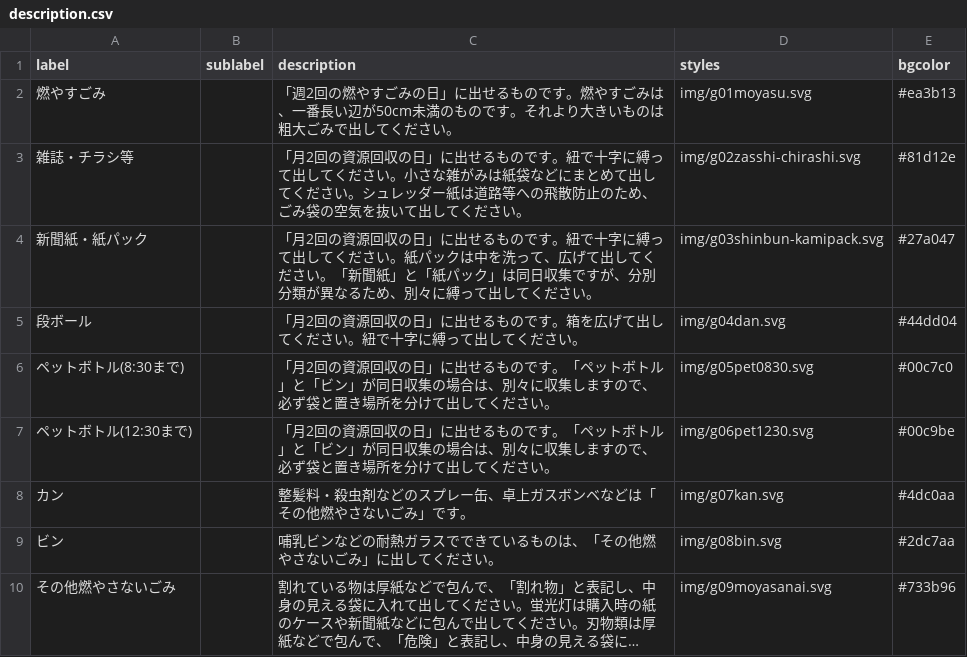
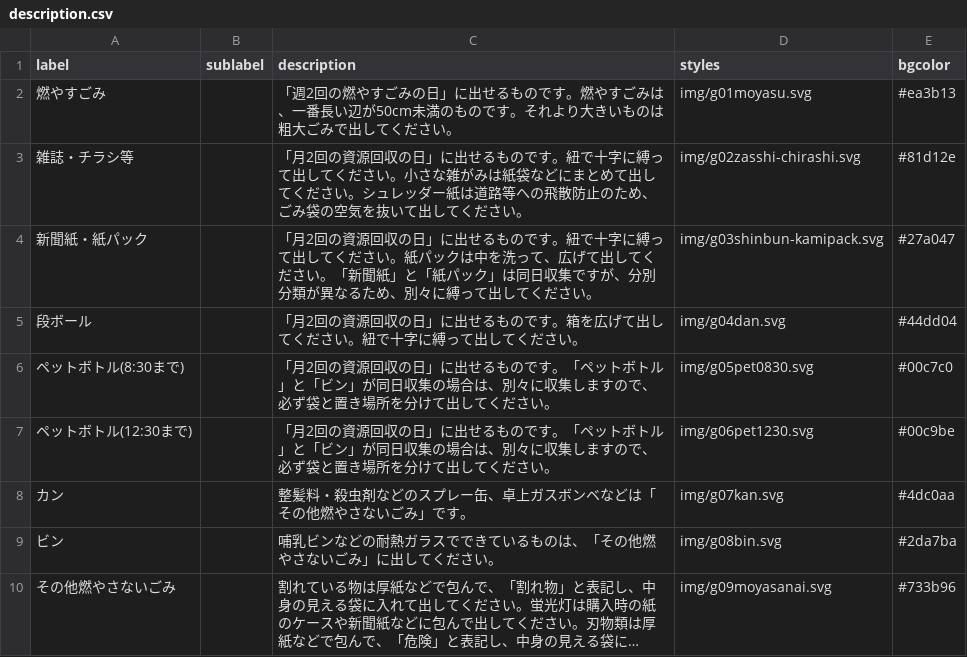
Before and after one commit to clarkashiya-2021/5374, a CSV file: data/description.csv, drawn as a sheet; long unchanged cells end in …; the diff names each change by its address in the sheet, - before the commit and + after, or states it on an @@ line.

Commit message:
Update description.csv

```diff
--- a/data/description.csv
+++ b/data/description.csv
-E9 (bgcolor): #2dc7aa
+E9 (bgcolor): #2da7ba
```
